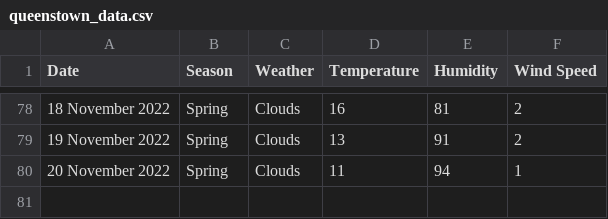
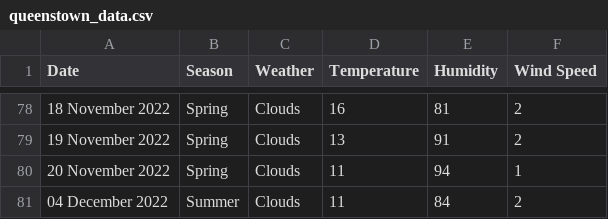
Before and after one commit to xmzboy/Async-Weather-API, a CSV file: data/queenstown_data.csv, drawn as a sheet; only a part is shown, gaps mark what is left out.

Commit message:
Update queenstown_data.csv

```diff
--- a/data/queenstown_data.csv
+++ b/data/queenstown_data.csv
@@ -80 +80,2 @@ Date;Season;Weather;Temperature;Humidity;Wind Speed
 20 November 2022;Spring;Clouds;11;94;1
+04 December 2022;Summer;Clouds;11;84;2
```
